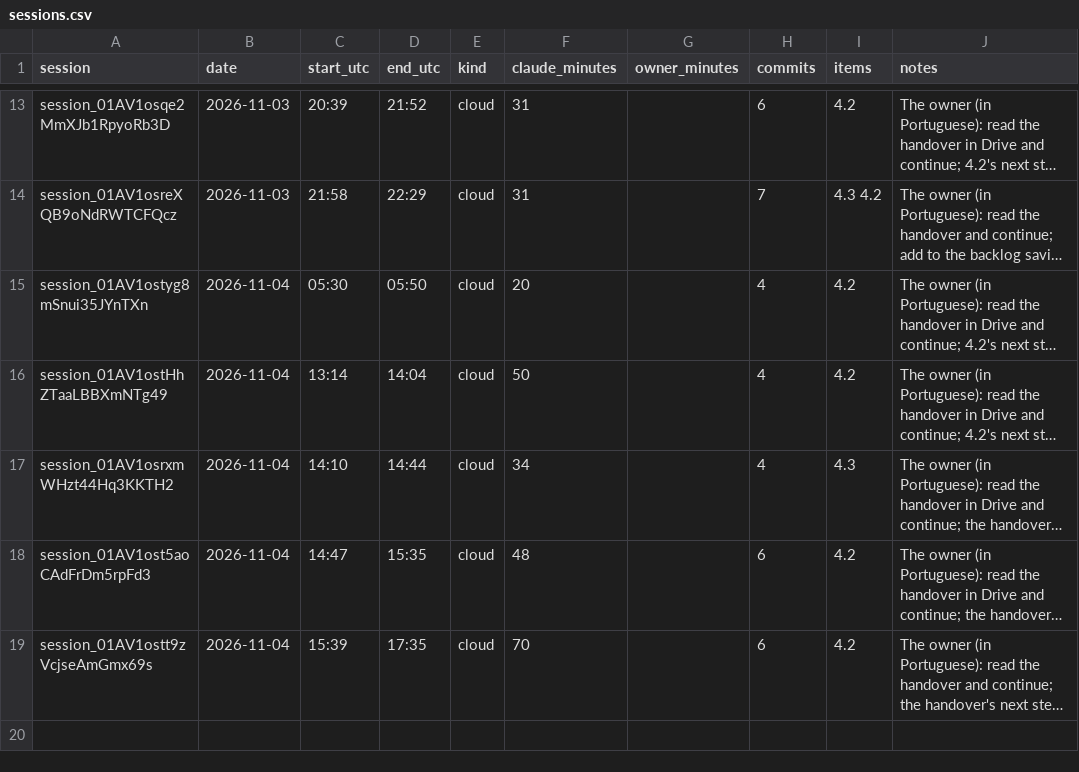
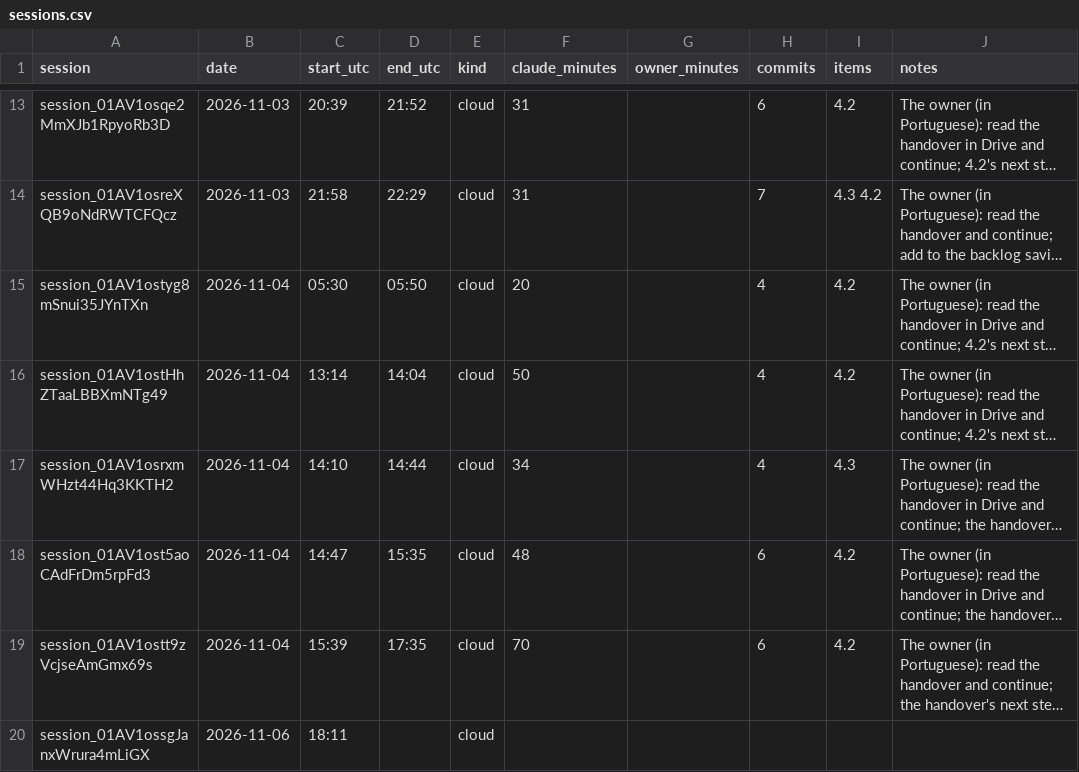
Before and after one commit to ricardomelo/gs1-label-studio, a CSV file: docs/metrics/sessions.csv, drawn as a sheet; only a part is shown, gaps mark what is left out; long unchanged cells end in …; the diff names each change by its address in the sheet, - before the commit and + after, or states it on an @@ line.

```diff
--- a/docs/metrics/sessions.csv
+++ b/docs/metrics/sessions.csv
+row 20: session_01AV1ossgJanxWrura4mLiGX | 2026-11-06 | 18:11 |  | cloud
```
